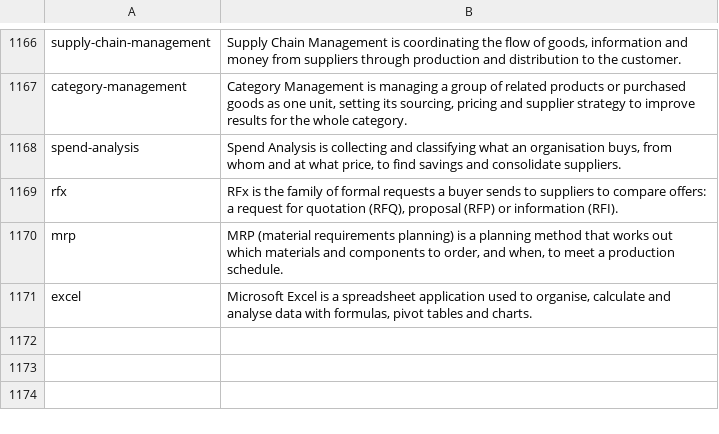
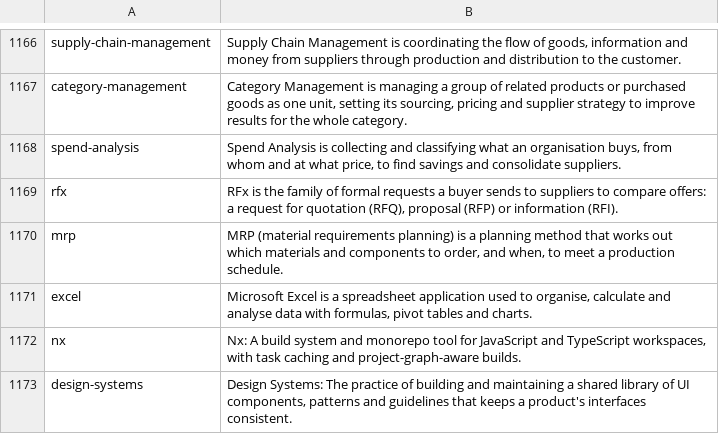
Before and after one commit to strelov1/freehire, a TSV file: internal/dict/skilltag/descriptions.tsv, drawn as a sheet; only a part is shown, gaps mark what is left out.

Commit message:
feat(mcp): let API keys update the profile; add nx and design-systems skills
Serve the update_profile MCP tool to full-scope API keys so the local
freehire-mcp package can sync profile skills. PUT /me/profile stays
cookie-only.

Add nx and design-systems as canonical skills. Their bare forms resolve
only on asserted lists (profile, experience bank, CV); job text reaches
them through qualified phrases, so Siemens NX and 'design systems that
scale' are not tagged.

```diff
--- a/internal/dict/skilltag/descriptions.tsv
+++ b/internal/dict/skilltag/descriptions.tsv
@@ -1171 +1171,3 @@ mrp	MRP (material requirements planning) is a planning method that works out whi
 excel	Microsoft Excel is a spreadsheet application used to organise, calculate and analyse data with formulas, pivot tables and charts.
+nx	Nx: A build system and monorepo tool for JavaScript and TypeScript workspaces, with task caching and project-graph-aware builds.
+design-systems	Design Systems: The practice of building and maintaining a shared library of UI components, patterns and guidelines that keeps a product's interfaces consistent.
```
Also changed, not shown: 12 other files.
